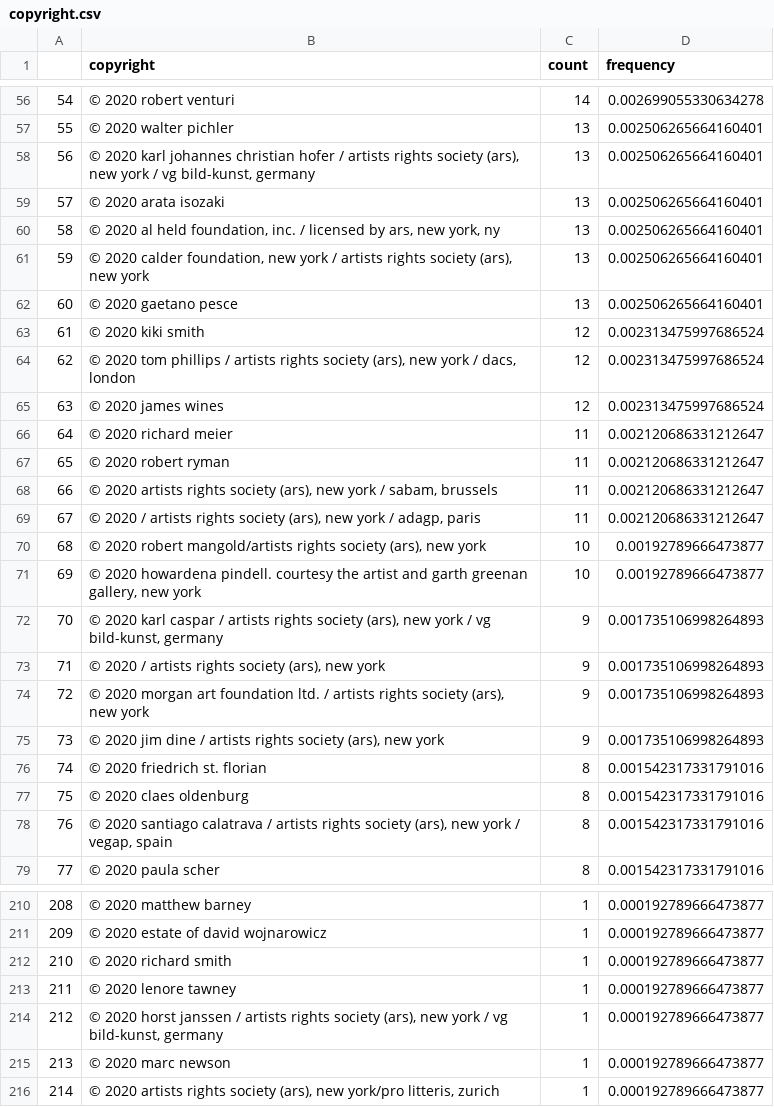
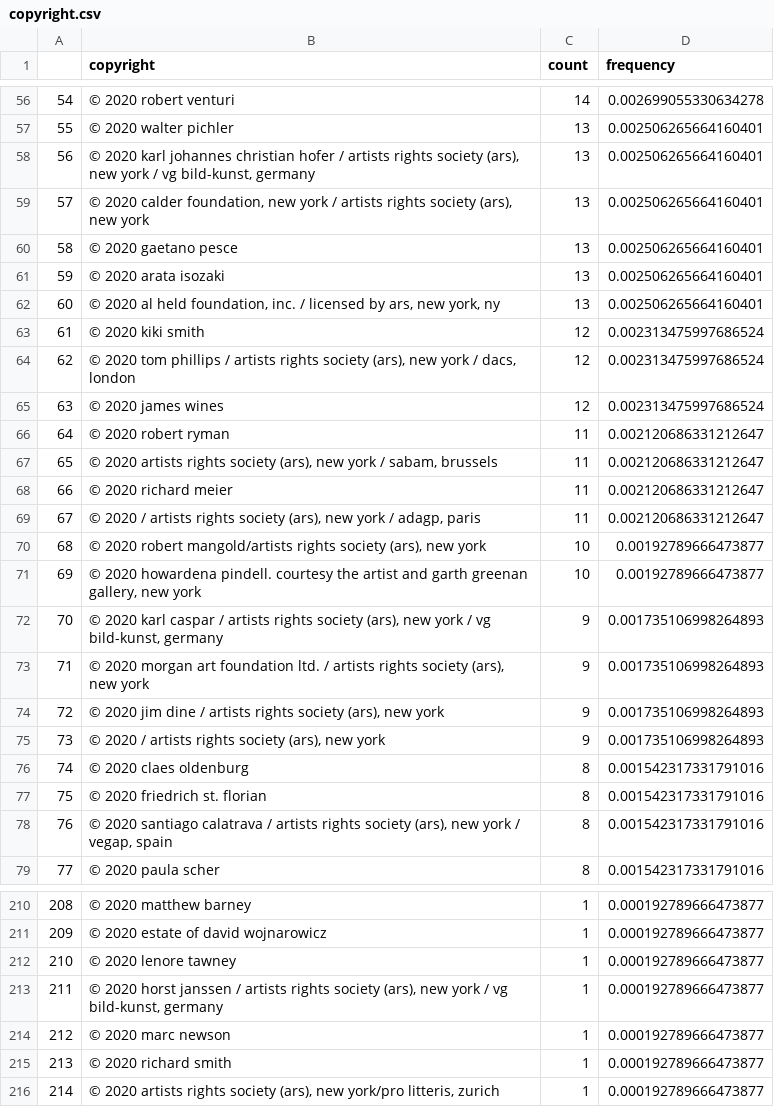
Before and after one commit to tnakatani/python2_ccac, a CSV file: final_project/data/copyright.csv, drawn as a sheet; only a part is shown, gaps mark what is left out; the diff covers the shown part only; the diff names each change by its address in the sheet, - before the commit and + after, or states it on an @@ line.

```diff
--- a/final_project/data/copyright.csv
+++ b/final_project/data/copyright.csv
-B59 (copyright): © 2020 arata isozaki
+B59 (copyright): © 2020 calder foundation, new york / artists rights society (ars), new york
-B60 (copyright): © 2020 al held foundation, inc. / licensed by ars, new york, ny
+B60 (copyright): © 2020 gaetano pesce
-B61 (copyright): © 2020 calder foundation, new york / artists rights society (ars), new york
+B61 (copyright): © 2020 arata isozaki
-B62 (copyright): © 2020 gaetano pesce
+B62 (copyright): © 2020 al held foundation, inc. / licensed by ars, new york, ny
-B66 (copyright): © 2020 richard meier
+B66 (copyright): © 2020 robert ryman
-B67 (copyright): © 2020 robert ryman
+B67 (copyright): © 2020 artists rights society (ars), new york / sabam, brussels
-B68 (copyright): © 2020 artists rights society (ars), new york / sabam, brussels
+B68 (copyright): © 2020 richard meier
-B73 (copyright): © 2020 / artists…
+B73 (copyright): © 2020 morgan art foundation ltd. / artists…
-B74 (copyright): © 2020 morgan art foundation ltd. / artists…
+B74 (copyright): © 2020 jim dine / artists…
-B75 (copyright): © 2020 jim dine / artists…
+B75 (copyright): © 2020 / artists…
-B76 (copyright): © 2020 friedrich st. florian
+B76 (copyright): © 2020 claes oldenburg
-B77 (copyright): © 2020 claes oldenburg
+B77 (copyright): © 2020 friedrich st. florian
-B212 (copyright): © 2020 richard smith
+B212 (copyright): © 2020 lenore tawney
-B213 (copyright): © 2020 lenore tawney
+B213 (copyright): © 2020 horst janssen / artists rights society (ars), new york / vg bild-kunst, germany
-B214 (copyright): © 2020 horst janssen / artists rights society (ars), new york / vg bild-kunst, germany
+B214 (copyright): © 2020 marc newson
-B215 (copyright): © 2020 marc newson
+B215 (copyright): © 2020 richard smith
```
Also changed, not shown: 72 edited cells elsewhere in this file, final_project/data/dimensions.csv, final_project/data/edition.csv, 13 other files.
